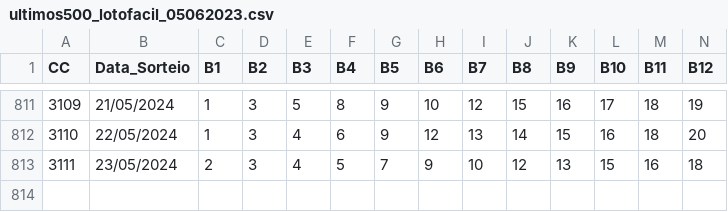
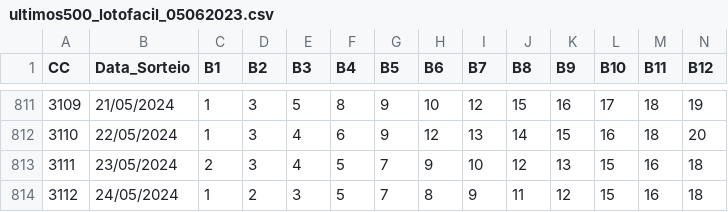
Before and after one commit to cesarac666/loterias, a CSV file: ultimos500_lotofacil_05062023.csv, drawn as a sheet; only a part is shown, gaps mark what is left out; rows hold the shown columns only; the diff names each change by its address in the sheet, - before the commit and + after, or states it on an @@ line.

Commit message:
Update 3112

```diff
--- a/ultimos500_lotofacil_05062023.csv
+++ b/ultimos500_lotofacil_05062023.csv
+row 814: 3112 | 24/05/2024 | 1 | 2 | 3 | 5 | 7 | 8 | 9 | 11 | 12 | 15 | 16 | 18
```
